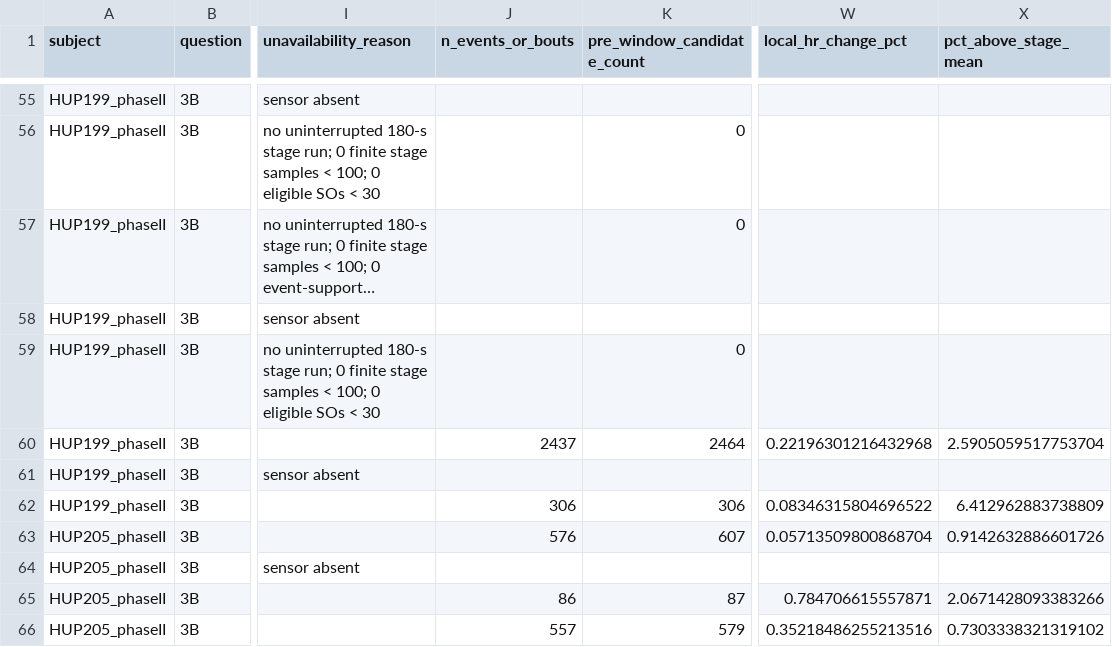
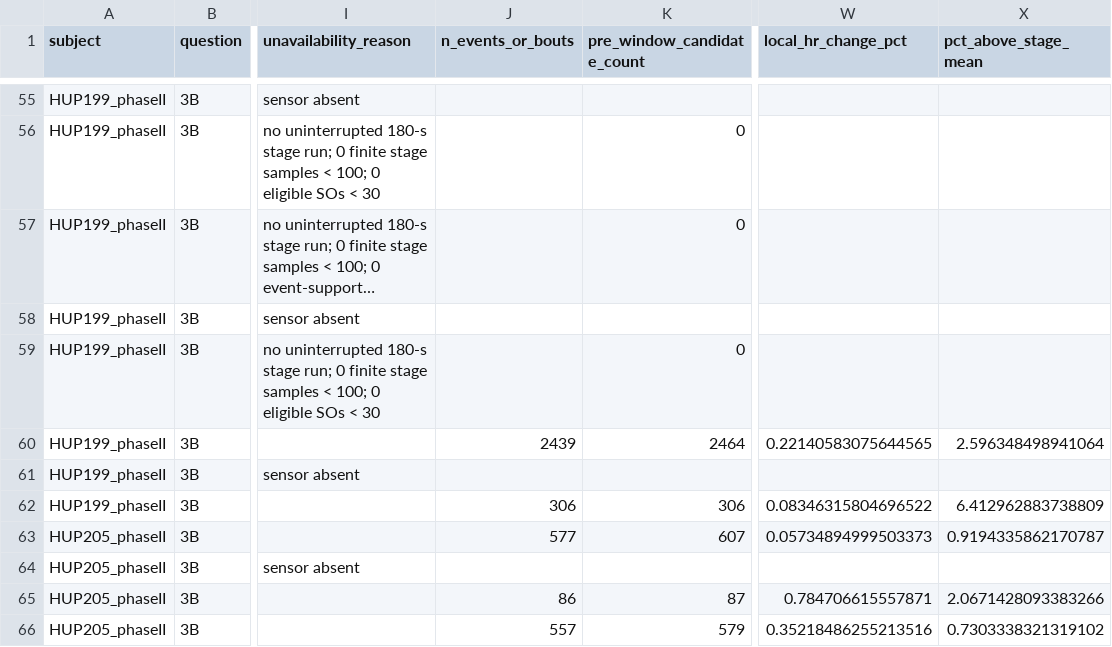
Before and after one commit to wehabit/ieeg-human, a CSV file: outputs/paired_scalp_ieeg/paired_metrics.csv, drawn as a sheet; only a part is shown, gaps mark what is left out; long unchanged cells end in …; the diff names each change by its address in the sheet, - before the commit and + after, or states it on an @@ line.

Commit message:
Regenerate paired scalp and iEEG evidence

```diff
--- a/outputs/paired_scalp_ieeg/paired_metrics.csv
+++ b/outputs/paired_scalp_ieeg/paired_metrics.csv
-J60 (n_events_or_bouts): 2437
+J60 (n_events_or_bouts): 2439
-W60 (local_hr_change_pct): 0.22196301216432968
+W60 (local_hr_change_pct): 0.22140583075644565
-X60 (pct_above_stage_mean): 2.5905059517753704
+X60 (pct_above_stage_mean): 2.596348498941064
-J63 (n_events_or_bouts): 576
+J63 (n_events_or_bouts): 577
-W63 (local_hr_change_pct): 0.05713509800868704
+W63 (local_hr_change_pct): 0.05734894999503373
-X63 (pct_above_stage_mean): 0.9142632886601726
+X63 (pct_above_stage_mean): 0.9194335862170787
```
Also changed, not shown: outputs/paired_scalp_ieeg/role_pair_metrics.csv, 6 other files.
